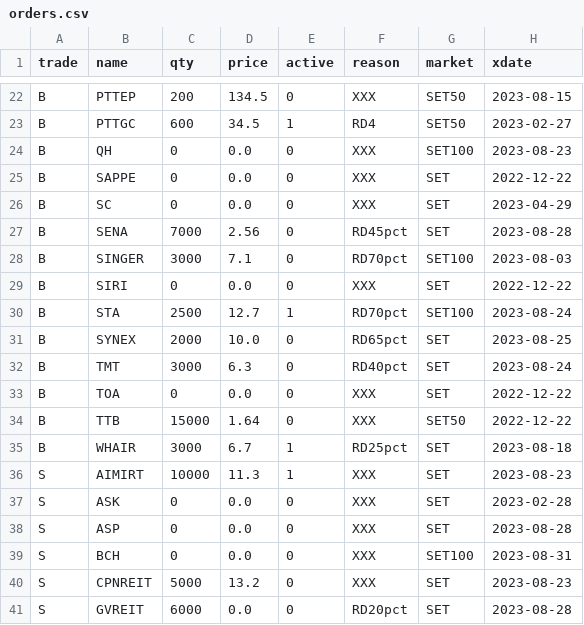
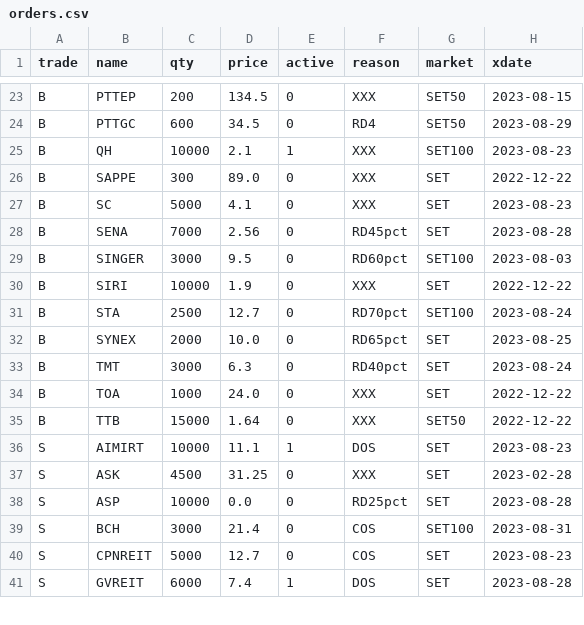
Before and after one commit to santimcs/obsidian-git-sync, a CSV file: Data/orders.csv, drawn as a sheet; only a part is shown, gaps mark what is left out; removed rows and columns are numbered as before the commit, all else as after; the diff covers the shown part only; the diff names each change by its address in the sheet, - before the commit and + after, or states it on an @@ line.

```diff
--- a/Data/orders.csv
+++ b/Data/orders.csv
-E24 (active): 1
+E24 (active): 0
-H24 (xdate): 2023-02-27
+H24 (xdate): 2023-08-29
-C25 (qty): 0
+C25 (qty): 10000
-D25 (price): 0.0
+D25 (price): 2.1
-E25 (active): 0
+E25 (active): 1
-C26 (qty): 0
+C26 (qty): 300
-D26 (price): 0.0
+D26 (price): 89.0
-C27 (qty): 0
+C27 (qty): 5000
-D27 (price): 0.0
+D27 (price): 4.1
-H27 (xdate): 2023-04-29
+H27 (xdate): 2023-08-23
-D29 (price): 7.1
+D29 (price): 9.5
-F29 (reason): RD70pct
+F29 (reason): RD60pct
-C30 (qty): 0
+C30 (qty): 10000
-D30 (price): 0.0
+D30 (price): 1.9
-E31 (active): 1
+E31 (active): 0
-C34 (qty): 0
+C34 (qty): 1000
-D34 (price): 0.0
+D34 (price): 24.0
-row 35: B | WHAIR | 3000 | 6.7 | 1 | RD25pct | SET | 2023-08-18
-D36 (price): 11.3
+D36 (price): 11.1
-F36 (reason): XXX
+F36 (reason): DOS
-C37 (qty): 0
+C37 (qty): 4500
-D37 (price): 0.0
+D37 (price): 31.25
-C38 (qty): 0
+C38 (qty): 10000
-F38 (reason): XXX
+F38 (reason): RD25pct
-C39 (qty): 0
+C39 (qty): 3000
-D39 (price): 0.0
+D39 (price): 21.4
-F39:F40 (reason): XXX
+F39:F40 (reason): COS
-D40 (price): 13.2
+D40 (price): 12.7
-D41 (price): 0.0
+D41 (price): 7.4
-E41 (active): 0
+E41 (active): 1
-F41 (reason): RD20pct
+F41 (reason): DOS
```
Also changed, not shown: 2 added rows, 1 removed row and 45 edited cells elsewhere in this file, Data/5-day-average.csv, Data/Price-Today.csv, 14 other files.
